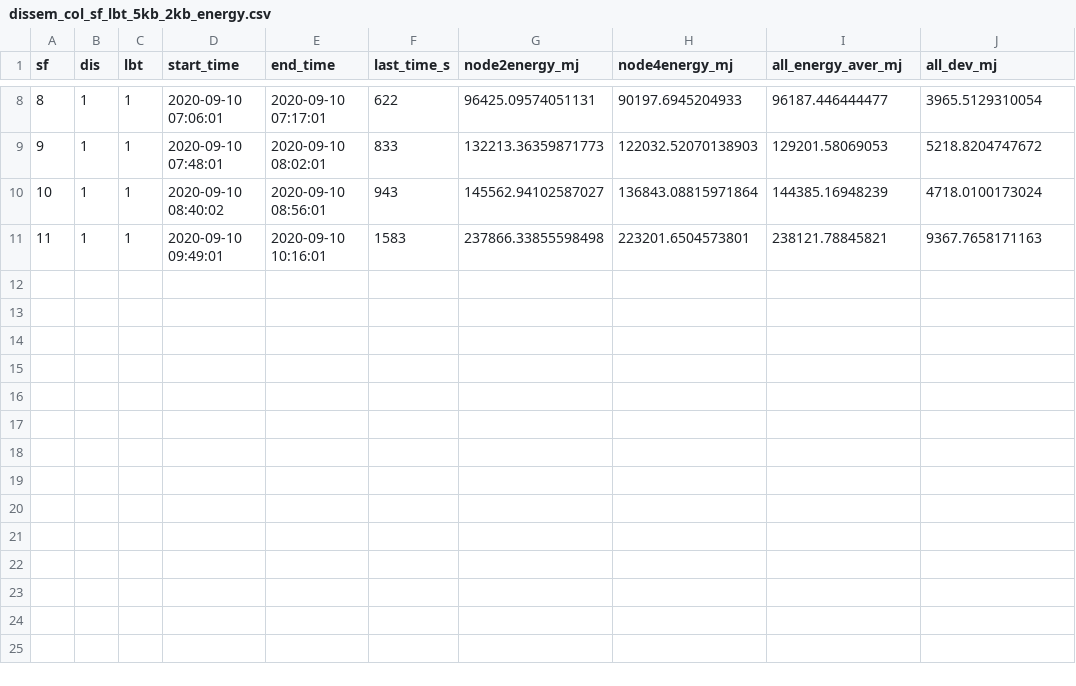
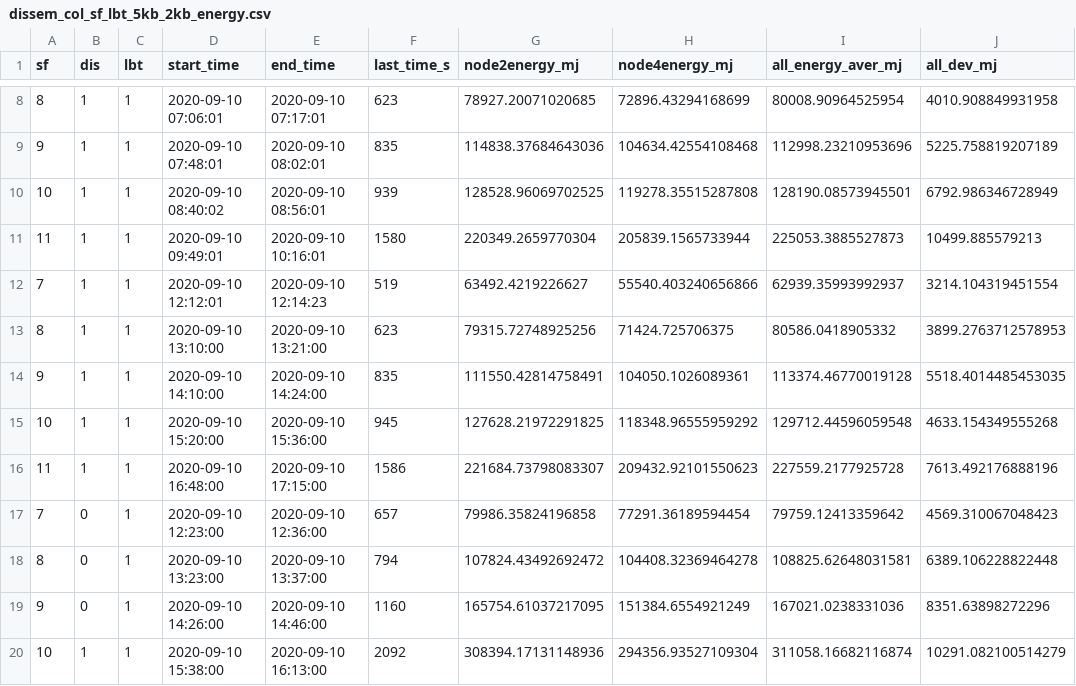
Before and after one commit to sari-wesg/ChirpBox, a CSV file: chirpbox manager/statistics_process/ewsn_data/dissem_col_sf_lbt_5kb_2kb_energy.csv, drawn as a sheet; only a part is shown, gaps mark what is left out; the diff covers the shown part only.

Commit message:
update dis and col energy

```diff
--- a/chirpbox manager/statistics_process/ewsn_data/dissem_col_sf_lbt_5kb_2kb_energy.csv
+++ b/chirpbox manager/statistics_process/ewsn_data/dissem_col_sf_lbt_5kb_2kb_energy.csv
@@ -8,4 +8,13 @@ sf,dis,lbt,start_time,end_time,last_time_s,node2energy_mj,node4energy_mj,all_ene
-8,1,1,2020-09-10 07:06:01,2020-09-10 07:17:01,622,96425.09574051131,90197.6945204933,96187.446444477,3965.5129310054
-9,1,1,2020-09-10 07:48:01,2020-09-10 08:02:01,833,132213.36359871773,122032.52070138903,129201.58069053,5218.8204747672
-10,1,1,2020-09-10 08:40:02,2020-09-10 08:56:01,943,145562.94102587027,136843.08815971864,144385.16948239,4718.0100173024
-11,1,1,2020-09-10 09:49:01,2020-09-10 10:16:01,1583,237866.33855598498,223201.6504573801,238121.78845821,9367.7658171163
+8,1,1,2020-09-10 07:06:01,2020-09-10 07:17:01,623,78927.20071020685,72896.43294168699,80008.90964525954,4010.908849931958
+9,1,1,2020-09-10 07:48:01,2020-09-10 08:02:01,835,114838.37684643036,104634.42554108468,112998.23210953696,5225.758819207189
+10,1,1,2020-09-10 08:40:02,2020-09-10 08:56:01,939,128528.96069702525,119278.35515287808,128190.08573945501,6792.986346728949
+11,1,1,2020-09-10 09:49:01,2020-09-10 10:16:01,1580,220349.2659770304,205839.1565733944,225053.3885527873,10499.885579213
+7,1,1,2020-09-10 12:12:01,2020-09-10 12:14:23,519,63492.4219226627,55540.403240656866,62939.35993992937,3214.104319451554
+8,1,1,2020-09-10 13:10:00,2020-09-10 13:21:00,623,79315.72748925256,71424.725706375,80586.0418905332,3899.2763712578953
+9,1,1,2020-09-10 14:10:00,2020-09-10 14:24:00,835,111550.42814758491,104050.1026089361,113374.46770019128,5518.4014485453035
+10,1,1,2020-09-10 15:20:00,2020-09-10 15:36:00,945,127628.21972291825,118348.96555959292,129712.44596059548,4633.154349555268
+11,1,1,2020-09-10 16:48:00,2020-09-10 17:15:00,1586,221684.73798083307,209432.92101550623,227559.2177925728,7613.492176888196
+7,0,1,2020-09-10 12:23:00,2020-09-10 12:36:00,657,79986.35824196858,77291.36189594454,79759.12413359642,4569.310067048423
+8,0,1,2020-09-10 13:23:00,2020-09-10 13:37:00,794,107824.43492692472,104408.32369464278,108825.62648031581,6389.106228822448
+9,0,1,2020-09-10 14:26:00,2020-09-10 14:46:00,1160,165754.61037217095,151384.6554921249,167021.0238331036,8351.63898272296
+10,1,1,2020-09-10 15:38:00,2020-09-10 16:13:00,2092,308394.17131148936,294356.93527109304,311058.16682116874,10291.082100514279
```
Also changed, not shown: 29 edited cells elsewhere in this file.
